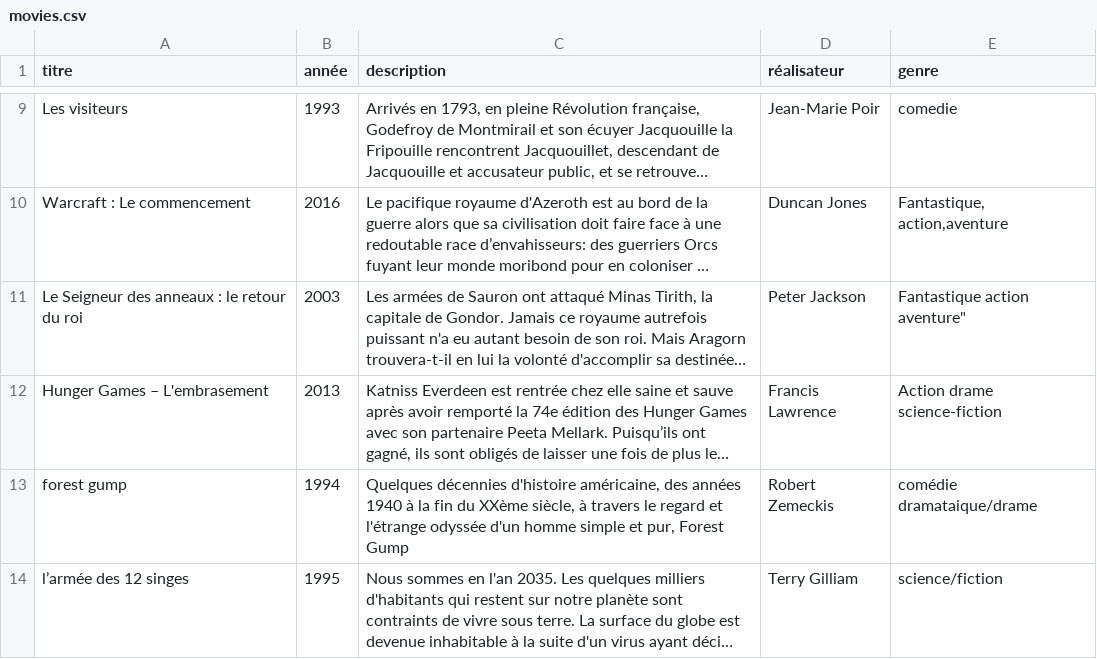
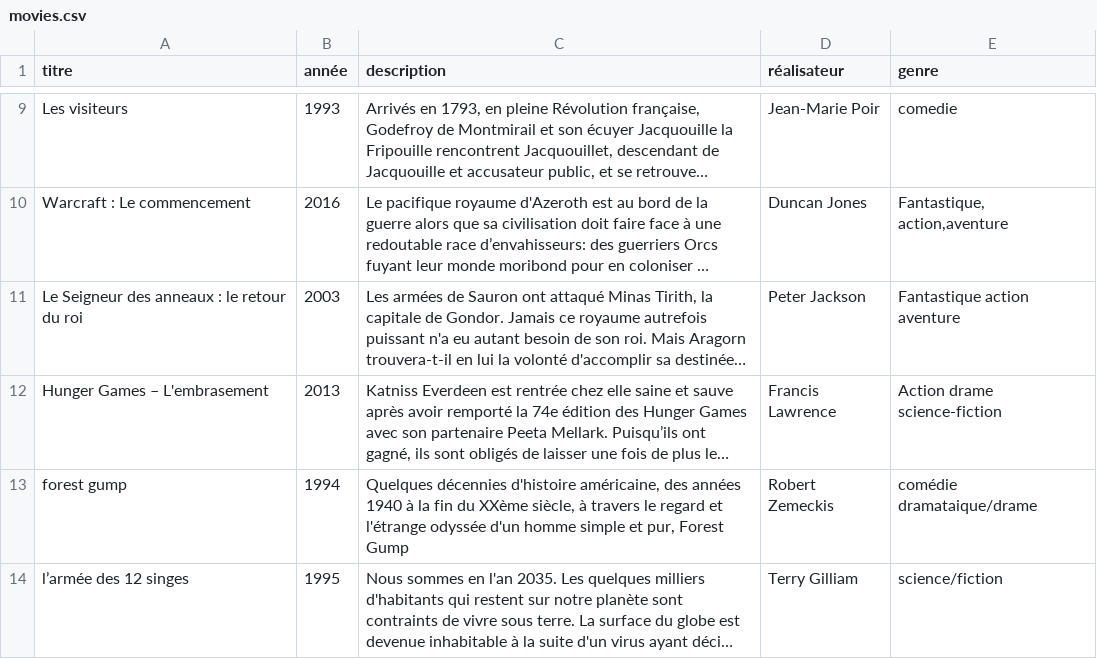
Before and after one commit to Papyrus1er/Cancoicode-movies, a CSV file: movies.csv, drawn as a sheet; only a part is shown, gaps mark what is left out; long unchanged cells end in …; the diff names each change by its address in the sheet, - before the commit and + after, or states it on an @@ line.

Commit message:
Update movies.csv

```diff
--- a/movies.csv
+++ b/movies.csv
-E11 (genre): Fantastique action aventure"
+E11 (genre): Fantastique action aventure
```
